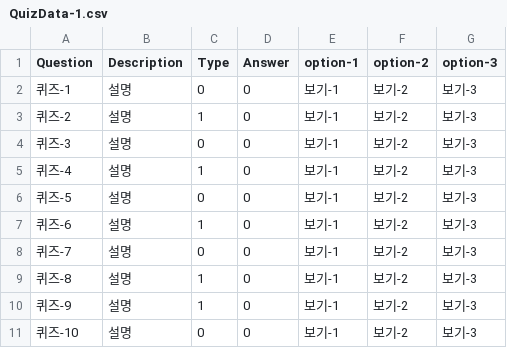
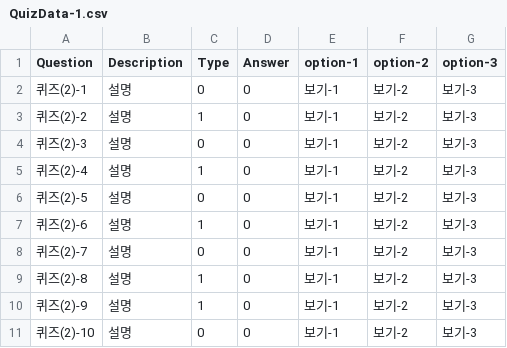
Before and after one commit to Muz-0t/quiz-game, a CSV file: Assets/Resources/QuizData-1.csv, drawn as a sheet.

```diff
--- a/Assets/Resources/QuizData-1.csv
+++ b/Assets/Resources/QuizData-1.csv
@@ -1,11 +1,11 @@
 Question,Description,Type,Answer,option-1,option-2,option-3
-퀴즈-1,설명,0,0,보기-1,보기-2,보기-3
-퀴즈-2,설명,1,0,보기-1,보기-2,보기-3
-퀴즈-3,설명,0,0,보기-1,보기-2,보기-3
-퀴즈-4,설명,1,0,보기-1,보기-2,보기-3
-퀴즈-5,설명,0,0,보기-1,보기-2,보기-3
-퀴즈-6,설명,1,0,보기-1,보기-2,보기-3
-퀴즈-7,설명,0,0,보기-1,보기-2,보기-3
-퀴즈-8,설명,1,0,보기-1,보기-2,보기-3
-퀴즈-9,설명,1,0,보기-1,보기-2,보기-3
-퀴즈-10,설명,0,0,보기-1,보기-2,보기-3
+퀴즈(2)-1,설명,0,0,보기-1,보기-2,보기-3
+퀴즈(2)-2,설명,1,0,보기-1,보기-2,보기-3
+퀴즈(2)-3,설명,0,0,보기-1,보기-2,보기-3
+퀴즈(2)-4,설명,1,0,보기-1,보기-2,보기-3
+퀴즈(2)-5,설명,0,0,보기-1,보기-2,보기-3
+퀴즈(2)-6,설명,1,0,보기-1,보기-2,보기-3
+퀴즈(2)-7,설명,0,0,보기-1,보기-2,보기-3
+퀴즈(2)-8,설명,1,0,보기-1,보기-2,보기-3
+퀴즈(2)-9,설명,1,0,보기-1,보기-2,보기-3
+퀴즈(2)-10,설명,0,0,보기-1,보기-2,보기-3
```
Also changed, not shown: 13 other files.
